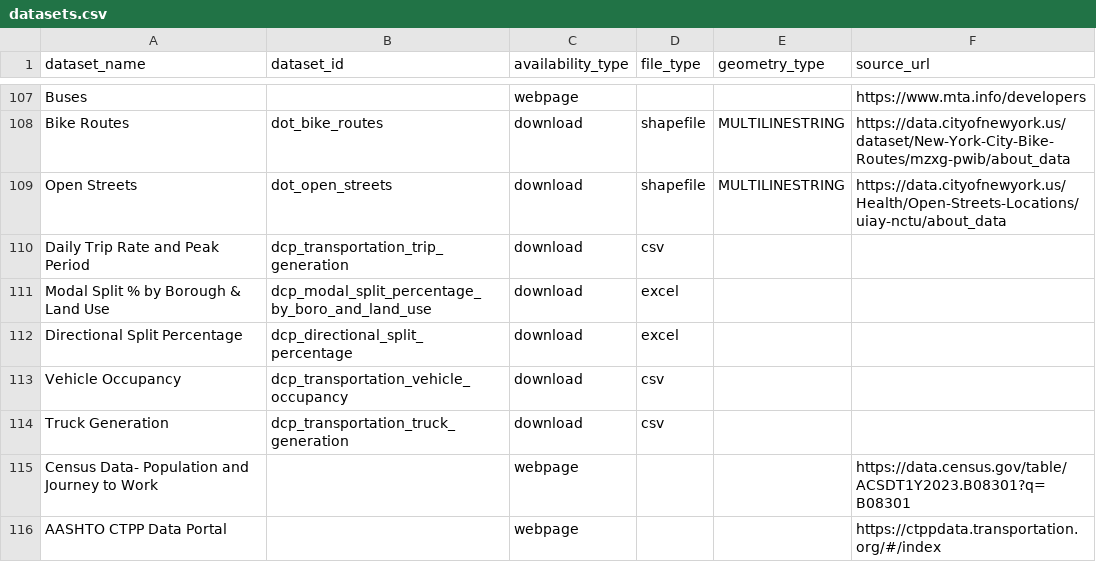
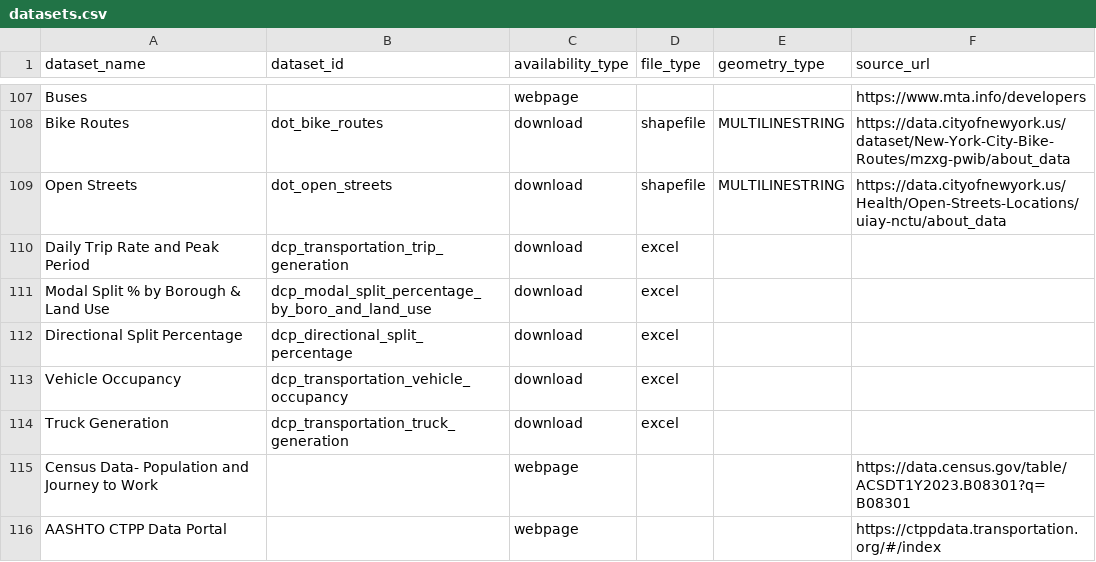
Before and after one commit to NYCPlanning/data-engineering, a CSV file: products/ceqr/seeds/datasets.csv, drawn as a sheet; only a part is shown, gaps mark what is left out.

Commit message:
Substitute transportation datasets with new version: * The new version includes readme & data dict sheets in the file

```diff
--- a/products/ceqr/seeds/datasets.csv
+++ b/products/ceqr/seeds/datasets.csv
@@ -109,7 +109,7 @@ Bike Routes,dot_bike_routes,download,shapefile,MULTILINESTRING,https://data.city
 Open Streets,dot_open_streets,download,shapefile,MULTILINESTRING,https://data.cityofnewyork.us/Health/Open-Streets-Locations/uiay-nctu/about_data
-Daily Trip Rate and Peak Period,dcp_transportation_trip_generation,download,csv,,
+Daily Trip Rate and Peak Period,dcp_transportation_trip_generation,download,excel,,
 Modal Split % by Borough & Land Use,dcp_modal_split_percentage_by_boro_and_land_use,download,excel,,
 Directional Split Percentage,dcp_directional_split_percentage,download,excel,,
-Vehicle Occupancy,dcp_transportation_vehicle_occupancy,download,csv,,
-Truck Generation,dcp_transportation_truck_generation,download,csv,,
+Vehicle Occupancy,dcp_transportation_vehicle_occupancy,download,excel,,
+Truck Generation,dcp_transportation_truck_generation,download,excel,,
 Census Data- Population and Journey to Work,,webpage,,,https://data.census.gov/table/ACSDT1Y2023.B08301?q=B08301
```
Also changed, not shown: 6 other files.
